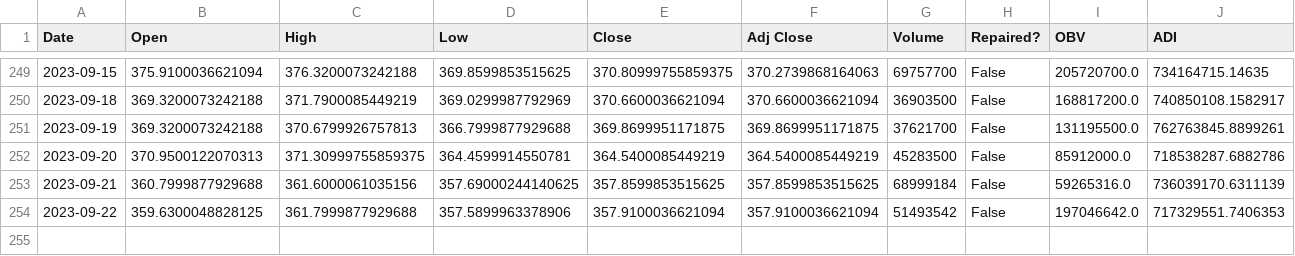
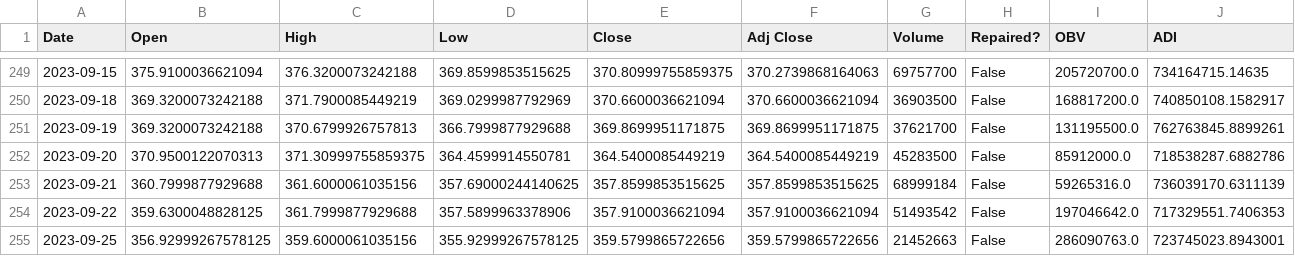
Before and after one commit to JWolf34/RocketStocks, a CSV file: data/QQQ.csv, drawn as a sheet; only a part is shown, gaps mark what is left out; rows hold the shown columns only; the diff names each change by its address in the sheet, - before the commit and + after, or states it on an @@ line.

```diff
--- a/data/QQQ.csv
+++ b/data/QQQ.csv
+row 255: 2023-09-25 | 356.92999267578125 | 359.6000061035156 | 355.92999267578125 | 359.5799865722656 | 359.5799865722656 | 21452663 | False | 286090763.0 | 723745023.8943001
```
Also changed, not shown: 1 other file.
